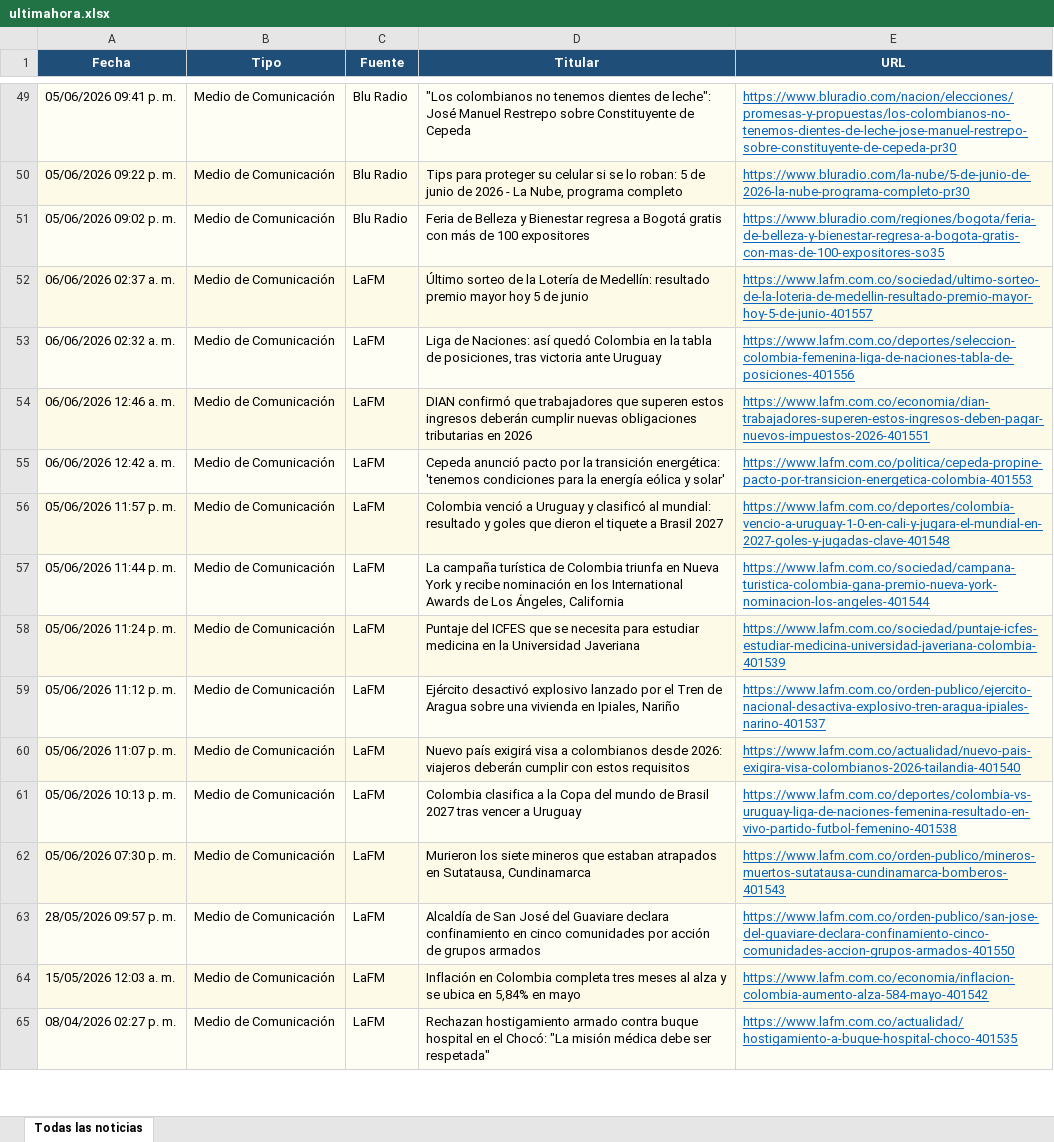
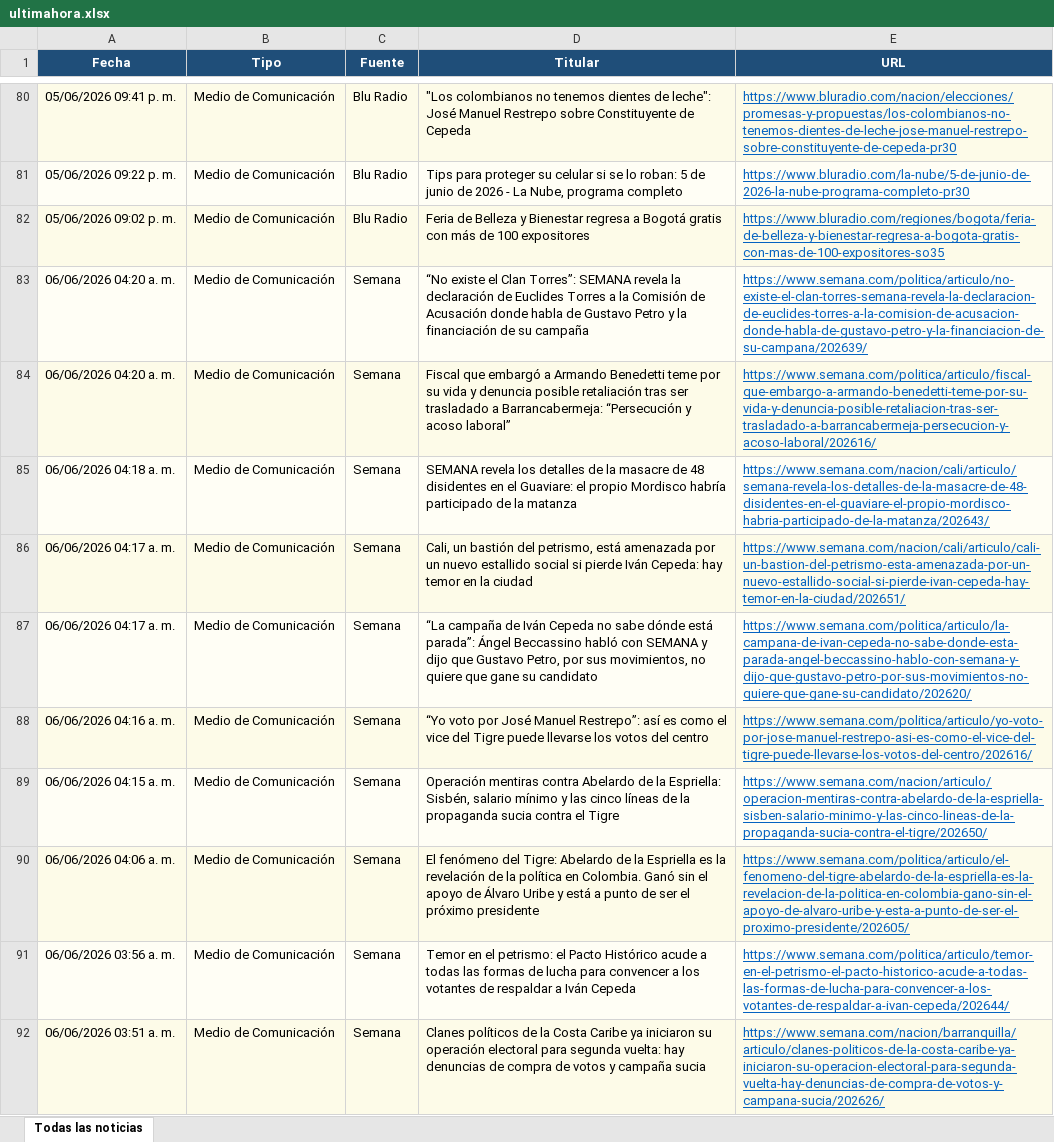
Before and after one commit to kevin961312/UltimaHora, an Excel workbook: docs/ultimahora.xlsx, sheet Todas las noticias, drawn as a sheet; only a part is shown, gaps mark what is left out; the shorter side is filled out with more unchanged rows; values as stored, in another font and other column widths than the file's, no borders; the diff covers the shown part only; the diff names each change by its address in the sheet, - before the commit and + after, or states it on an @@ line.

```diff
--- a/docs/ultimahora.xlsx (sheet Todas las noticias)
+++ b/docs/ultimahora.xlsx (sheet Todas las noticias)
+row 83: 06/06/2026 04:20 a. m. | Medio de Comunicación | Semana | “No existe el Clan Torres”: SEMANA revela la declaración de Euclides Torres a la Comisión de Acusación donde habla de Gustavo Petro y la financiación de su campaña | https://www.semana.com/politica/articulo/no-existe-el-clan-torres-semana-revela-la-declaracion-de-euclides-torres-a-la-comision-de-acusacion-donde-habla-de-gustavo-petro-y-la-financiacion-de-su-campana/202639/
+row 84: 06/06/2026 04:20 a. m. | Medio de Comunicación | Semana | Fiscal que embargó a Armando Benedetti teme por su vida y denuncia posible retaliación tras ser trasladado a Barrancabermeja: “Persecución y acoso laboral” | https://www.semana.com/politica/articulo/fiscal-que-embargo-a-armando-benedetti-teme-por-su-vida-y-denuncia-posible-retaliacion-tras-ser-trasladado-a-barrancabermeja-persecucion-y-acoso-laboral/202616/
+row 85: 06/06/2026 04:18 a. m. | Medio de Comunicación | Semana | SEMANA revela los detalles de la masacre de 48 disidentes en el Guaviare: el propio Mordisco habría participado de la matanza | https://www.semana.com/nacion/cali/articulo/semana-revela-los-detalles-de-la-masacre-de-48-disidentes-en-el-guaviare-el-propio-mordisco-habria-participado-de-la-matanza/202643/
+row 86: 06/06/2026 04:17 a. m. | Medio de Comunicación | Semana | Cali, un bastión del petrismo, está amenazada por un nuevo estallido social si pierde Iván Cepeda: hay temor en la ciudad | https://www.semana.com/nacion/cali/articulo/cali-un-bastion-del-petrismo-esta-amenazada-por-un-nuevo-estallido-social-si-pierde-ivan-cepeda-hay-temor-en-la-ciudad/202651/
+row 87: 06/06/2026 04:17 a. m. | Medio de Comunicación | Semana | “La campaña de Iván Cepeda no sabe dónde está parada”: Ángel Beccassino habló con SEMANA y dijo que Gustavo Petro, por sus movimientos, no quiere que gane su candidato | https://www.semana.com/politica/articulo/la-campana-de-ivan-cepeda-no-sabe-donde-esta-parada-angel-beccassino-hablo-con-semana-y-dijo-que-gustavo-petro-por-sus-movimientos-no-quiere-que-gane-su-candidato/202620/
+row 88: 06/06/2026 04:16 a. m. | Medio de Comunicación | Semana | “Yo voto por José Manuel Restrepo”: así es como el vice del Tigre puede llevarse los votos del centro | https://www.semana.com/politica/articulo/yo-voto-por-jose-manuel-restrepo-asi-es-como-el-vice-del-tigre-puede-llevarse-los-votos-del-centro/202616/
+row 89: 06/06/2026 04:15 a. m. | Medio de Comunicación | Semana | Operación mentiras contra Abelardo de la Espriella: Sisbén, salario mínimo y las cinco líneas de la propaganda sucia contra el Tigre | https://www.semana.com/nacion/articulo/operacion-mentiras-contra-abelardo-de-la-espriella-sisben-salario-minimo-y-las-cinco-lineas-de-la-propaganda-sucia-contra-el-tigre/202650/
+row 90: 06/06/2026 04:06 a. m. | Medio de Comunicación | Semana | El fenómeno del Tigre: Abelardo de la Espriella es la revelación de la política en Colombia. Ganó sin el apoyo de Álvaro Uribe y está a punto de ser el próximo presidente | https://www.semana.com/politica/articulo/el-fenomeno-del-tigre-abelardo-de-la-espriella-es-la-revelacion-de-la-politica-en-colombia-gano-sin-el-apoyo-de-alvaro-uribe-y-esta-a-punto-de-ser-el-proximo-presidente/202605/
+row 91: 06/06/2026 03:56 a. m. | Medio de Comunicación | Semana | Temor en el petrismo: el Pacto Histórico acude a todas las formas de lucha para convencer a los votantes de respaldar a Iván Cepeda | https://www.semana.com/politica/articulo/temor-en-el-petrismo-el-pacto-historico-acude-a-todas-las-formas-de-lucha-para-convencer-a-los-votantes-de-respaldar-a-ivan-cepeda/202644/
+row 92: 06/06/2026 03:51 a. m. | Medio de Comunicación | Semana | Clanes políticos de la Costa Caribe ya iniciaron su operación electoral para segunda vuelta: hay denuncias de compra de votos y campaña sucia | https://www.semana.com/nacion/barranquilla/articulo/clanes-politicos-de-la-costa-caribe-ya-iniciaron-su-operacion-electoral-para-segunda-vuelta-hay-denuncias-de-compra-de-votos-y-campana-sucia/202626/
```
Also changed, not shown: 47 added rows, 46 removed rows, 31 moved rows and 2 edited cells elsewhere in this sheet, 1 other file.
